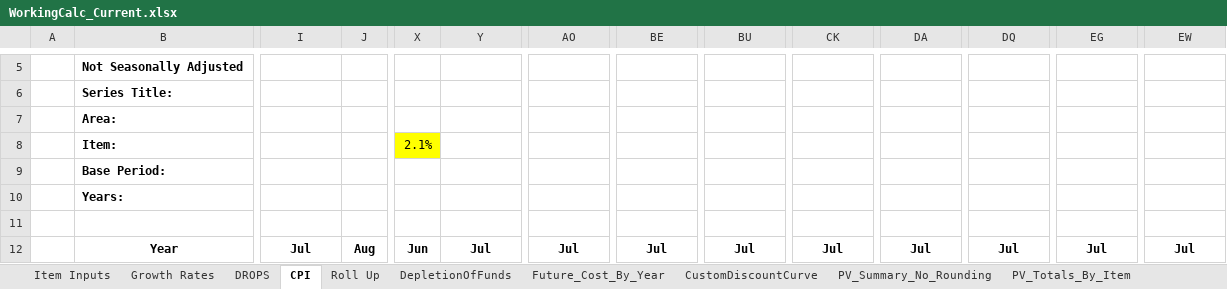
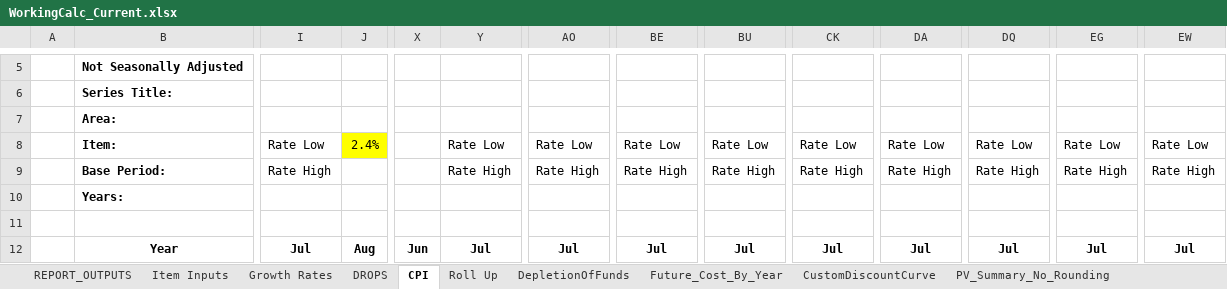
Before and after one commit to ebusseyst/EconAutomation-REP, an Excel workbook: EconAutomation/src/supporting_docs/econ_wb_templates/WorkingCalc_Current.xlsx, sheet CPI, drawn as a sheet; only a part is shown, gaps mark what is left out; values as stored, in another font and other column widths than the file's, no borders; removed rows and columns are numbered as before the commit, all else as after; rows hold the shown columns only; the diff names each change by its address in the sheet, - before the commit and + after, or states it on an @@ line.

```diff
--- a/EconAutomation/src/supporting_docs/econ_wb_templates/WorkingCalc_Current.xlsx (sheet CPI)
+++ b/EconAutomation/src/supporting_docs/econ_wb_templates/WorkingCalc_Current.xlsx (sheet CPI)
+sheet tab: REPORT_OUTPUTS
-row 8:  | Item: |  |  | 2.1%
+row 8:  | Item: | Rate Low | 2.4% |  | Rate Low | Rate Low | Rate Low | Rate Low | Rate Low | Rate Low | Rate Low | Rate Low | Rate Low
-I9: (empty)
+I9: Rate High
-Y9: (empty)
+Y9: Rate High
-AO9: (empty)
+AO9: Rate High
-BE9: (empty)
+BE9: Rate High
-BU9: (empty)
+BU9: Rate High
-CK9: (empty)
+CK9: Rate High
-DA9: (empty)
+DA9: Rate High
-DQ9: (empty)
+DQ9: Rate High
-EG9: (empty)
+EG9: Rate High
-EW9: (empty)
+EW9: Rate High
```
Also changed, not shown: sheet GetBloombergDailyYieldCurve_cur, sheet DROPS, charts or pictures, EconAutomation/src/supporting_docs/econ_wb_templates/Case_Variables.xlsx, EconAutomation/src/supporting_docs/econ_wb_templates/PV2_Current.xlsx, 13 other files.
